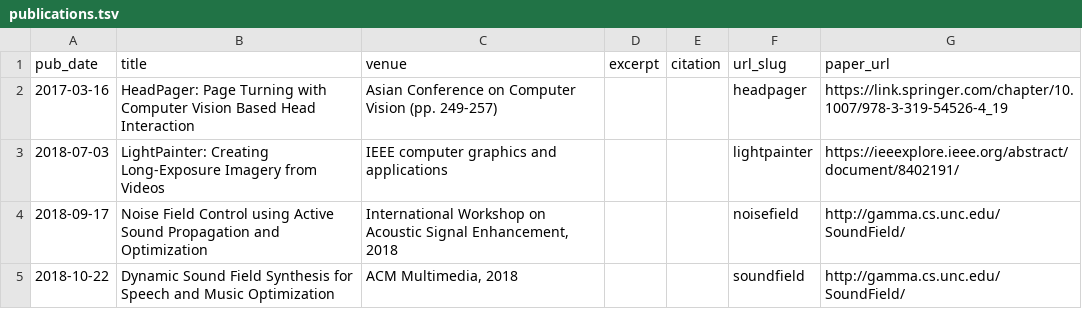
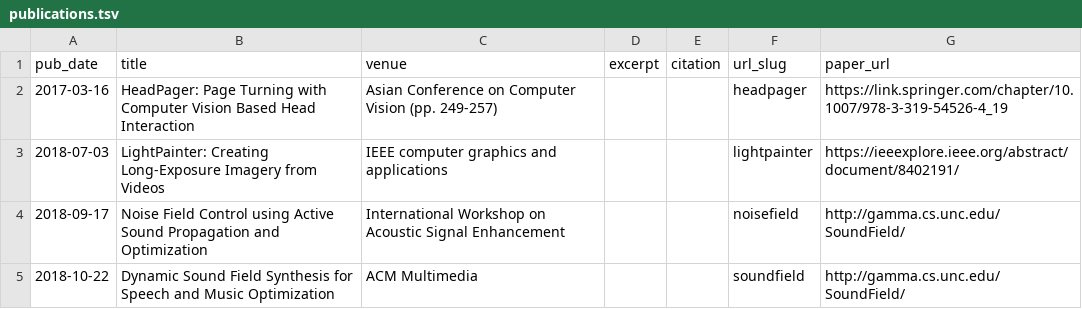
Before and after one commit to RoyJames/zhy, a TSV file: markdown_generator/publications.tsv, drawn as a sheet.

Commit message:
fix typo

```diff
--- a/markdown_generator/publications.tsv
+++ b/markdown_generator/publications.tsv
@@ -3,3 +3,3 @@ pub_date	title	venue	excerpt	citation	url_slug	paper_url
 2018-07-03	LightPainter: Creating Long-Exposure Imagery from Videos	IEEE computer graphics and applications			lightpainter	https://ieeexplore.ieee.org/abstract/document/8402191/
-2018-09-17	Noise Field Control using Active Sound Propagation and Optimization	"International Workshop on Acoustic Signal Enhancement, 2018"			noisefield	http://gamma.cs.unc.edu/SoundField/
-2018-10-22	Dynamic Sound Field Synthesis for Speech and Music Optimization	"ACM Multimedia, 2018"			soundfield	http://gamma.cs.unc.edu/SoundField/
+2018-09-17	Noise Field Control using Active Sound Propagation and Optimization	"International Workshop on Acoustic Signal Enhancement"			noisefield	http://gamma.cs.unc.edu/SoundField/
+2018-10-22	Dynamic Sound Field Synthesis for Speech and Music Optimization	"ACM Multimedia"			soundfield	http://gamma.cs.unc.edu/SoundField/
```
Also changed, not shown: 4 other files.
